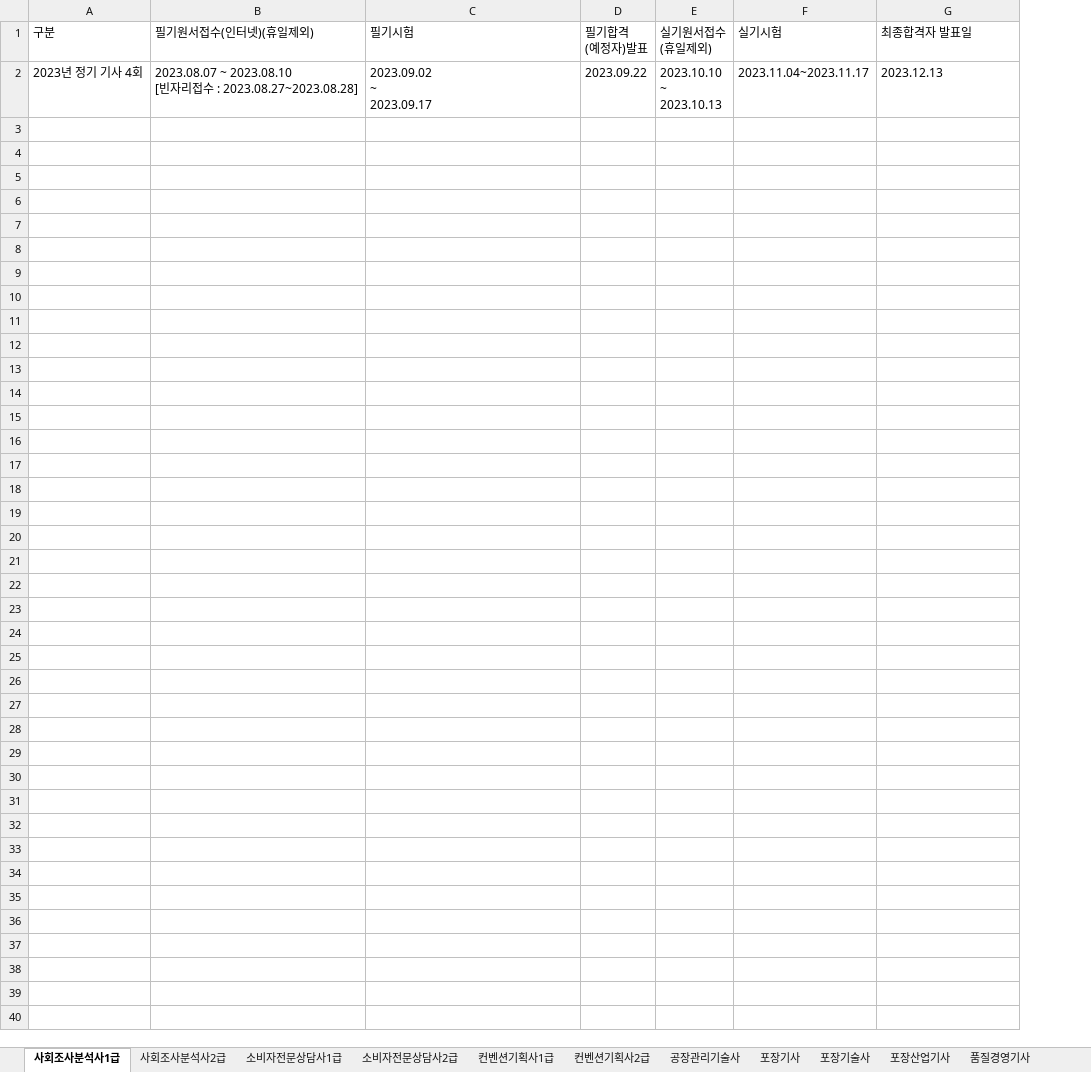
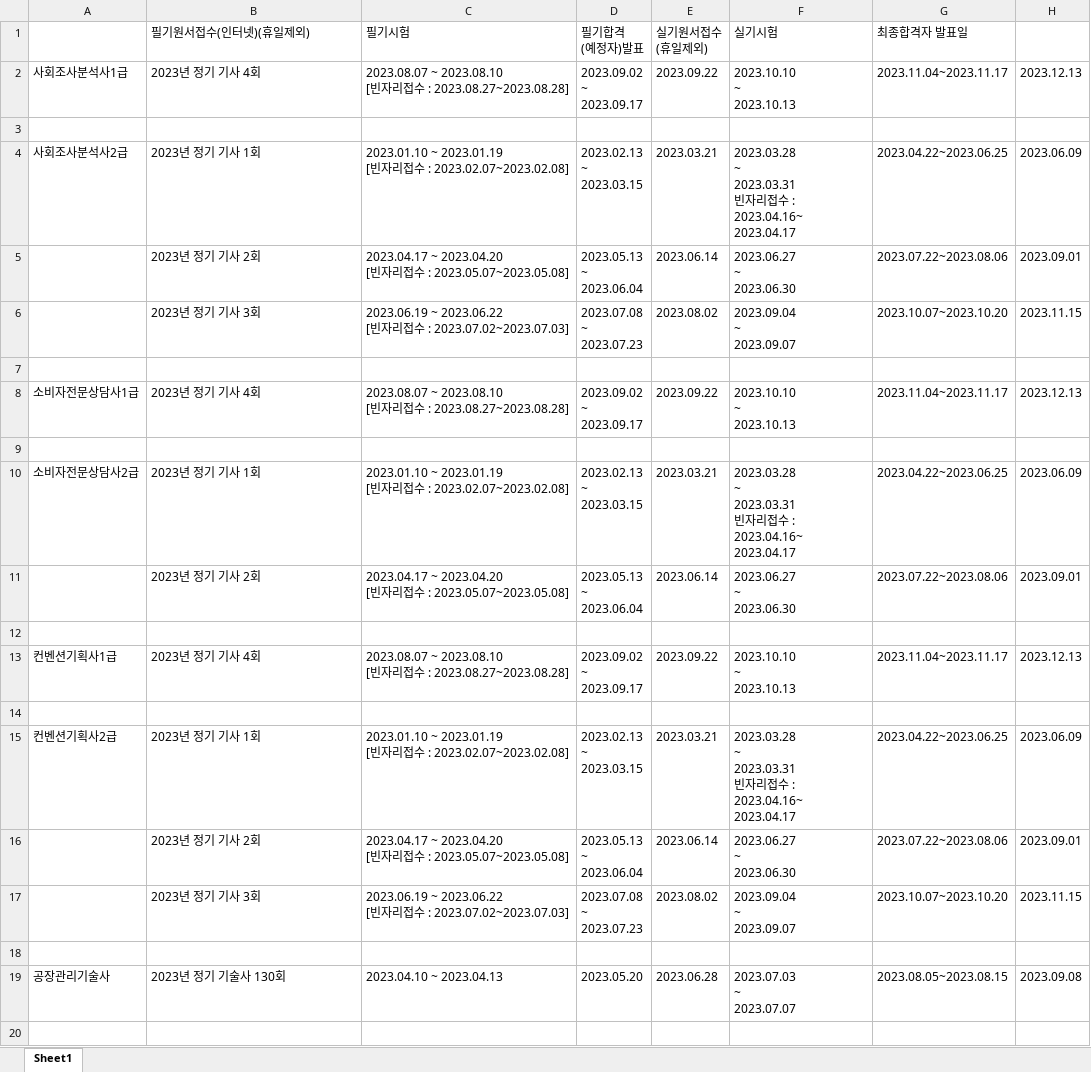
Before and after one commit to jyjang1222/learning-uipath, an Excel workbook: sict/contest/jangjunyoung/QNet.xlsx, sheet Sheet1, drawn as a sheet; only a part is shown; values as stored, in another font and other column widths than the file's, no borders; removed rows and columns are numbered as before the commit, all else as after; ↵ is a line break in a cell; the diff covers the shown part only; the diff names each change by its address in the sheet, - before the commit and + after, or states it on an @@ line.

```diff
--- a/sict/contest/jangjunyoung/QNet.xlsx (sheet Sheet1)
+++ b/sict/contest/jangjunyoung/QNet.xlsx (sheet Sheet1)
-sheet tab: 사회조사분석사1급
+sheet tab: Sheet1
-sheet tab: 사회조사분석사2급
-sheet tab: 소비자전문상담사1급
-sheet tab: 소비자전문상담사2급
-sheet tab: 컨벤션기획사1급
-sheet tab: 컨벤션기획사2급
-sheet tab: 공장관리기술사
-sheet tab: 포장기사
-sheet tab: 포장기술사
-sheet tab: 포장산업기사
-sheet tab: 품질경영기사
-column A (구분), row 2: 2023년 정기 기사 4회
+column A, empty
+column H, empty
+row 2: 사회조사분석사1급 | 2023년 정기 기사 4회 | 2023.08.07 ~ 2023.08.10 ↵ [빈자리접수 : 2023.08.27~2023.08.28] | 2023.09.02 ↵ ~ ↵ 2023.09.17 | 2023.09.22 | 2023.10.10 ↵ ~ ↵ 2023.10.13 | 2023.11.04~2023.11.17 | 2023.12.13
-row 3: 2023년 정기 기사 4회 | 2023.08.07 ~ 2023.08.10 ↵ [빈자리접수 : 2023.08.27~2023.08.28] | 2023.09.02 ↵ ~ ↵ 2023.09.17 | 2023.09.22 | 2023.10.10 ↵ ~ ↵ 2023.10.13 | 2023.11.04~2023.11.17 | 2023.12.13
+row 3: (empty)
+row 4: 사회조사분석사2급 | 2023년 정기 기사 1회 | 2023.01.10 ~ 2023.01.19 ↵ [빈자리접수 : 2023.02.07~2023.02.08] | 2023.02.13 ↵ ~ ↵ 2023.03.15 | 2023.03.21 | 2023.03.28 ↵ ~ ↵ 2023.03.31 ↵ 빈자리접수 : ↵ 2023.04.16~ ↵ 2023.04.17 | 2023.04.22~2023.06.25 | 2023.06.09
+row 5:  | 2023년 정기 기사 2회 | 2023.04.17 ~ 2023.04.20 ↵ [빈자리접수 : 2023.05.07~2023.05.08] | 2023.05.13 ↵ ~ ↵ 2023.06.04 | 2023.06.14 | 2023.06.27 ↵ ~ ↵ 2023.06.30 | 2023.07.22~2023.08.06 | 2023.09.01
+row 6:  | 2023년 정기 기사 3회 | 2023.06.19 ~ 2023.06.22 ↵ [빈자리접수 : 2023.07.02~2023.07.03] | 2023.07.08 ↵ ~ ↵ 2023.07.23 | 2023.08.02 | 2023.09.04 ↵ ~ ↵ 2023.09.07 | 2023.10.07~2023.10.20 | 2023.11.15
+row 7: (empty)
+row 8: 소비자전문상담사1급 | 2023년 정기 기사 4회 | 2023.08.07 ~ 2023.08.10 ↵ [빈자리접수 : 2023.08.27~2023.08.28] | 2023.09.02 ↵ ~ ↵ 2023.09.17 | 2023.09.22 | 2023.10.10 ↵ ~ ↵ 2023.10.13 | 2023.11.04~2023.11.17 | 2023.12.13
+row 9: (empty)
+row 10: 소비자전문상담사2급 | 2023년 정기 기사 1회 | 2023.01.10 ~ 2023.01.19 ↵ [빈자리접수 : 2023.02.07~2023.02.08] | 2023.02.13 ↵ ~ ↵ 2023.03.15 | 2023.03.21 | 2023.03.28 ↵ ~ ↵ 2023.03.31 ↵ 빈자리접수 : ↵ 2023.04.16~ ↵ 2023.04.17 | 2023.04.22~2023.06.25 | 2023.06.09
+row 11:  | 2023년 정기 기사 2회 | 2023.04.17 ~ 2023.04.20 ↵ [빈자리접수 : 2023.05.07~2023.05.08] | 2023.05.13 ↵ ~ ↵ 2023.06.04 | 2023.06.14 | 2023.06.27 ↵ ~ ↵ 2023.06.30 | 2023.07.22~2023.08.06 | 2023.09.01
+row 12: (empty)
+row 13: 컨벤션기획사1급 | 2023년 정기 기사 4회 | 2023.08.07 ~ 2023.08.10 ↵ [빈자리접수 : 2023.08.27~2023.08.28] | 2023.09.02 ↵ ~ ↵ 2023.09.17 | 2023.09.22 | 2023.10.10 ↵ ~ ↵ 2023.10.13 | 2023.11.04~2023.11.17 | 2023.12.13
+row 14: (empty)
+row 15: 컨벤션기획사2급 | 2023년 정기 기사 1회 | 2023.01.10 ~ 2023.01.19 ↵ [빈자리접수 : 2023.02.07~2023.02.08] | 2023.02.13 ↵ ~ ↵ 2023.03.15 | 2023.03.21 | 2023.03.28 ↵ ~ ↵ 2023.03.31 ↵ 빈자리접수 : ↵ 2023.04.16~ ↵ 2023.04.17 | 2023.04.22~2023.06.25 | 2023.06.09
+row 16:  | 2023년 정기 기사 2회 | 2023.04.17 ~ 2023.04.20 ↵ [빈자리접수 : 2023.05.07~2023.05.08] | 2023.05.13 ↵ ~ ↵ 2023.06.04 | 2023.06.14 | 2023.06.27 ↵ ~ ↵ 2023.06.30 | 2023.07.22~2023.08.06 | 2023.09.01
+row 17:  | 2023년 정기 기사 3회 | 2023.06.19 ~ 2023.06.22 ↵ [빈자리접수 : 2023.07.02~2023.07.03] | 2023.07.08 ↵ ~ ↵ 2023.07.23 | 2023.08.02 | 2023.09.04 ↵ ~ ↵ 2023.09.07 | 2023.10.07~2023.10.20 | 2023.11.15
+row 18: (empty)
+row 19: 공장관리기술사 | 2023년 정기 기술사 130회 | 2023.04.10 ~ 2023.04.13 | 2023.05.20 | 2023.06.28 | 2023.07.03 ↵ ~ ↵ 2023.07.07 | 2023.08.05~2023.08.15 | 2023.09.08
+row 20: (empty)
```
Also changed, not shown: 16 added rows elsewhere in this sheet, other sheet tabs, 5 other files.
